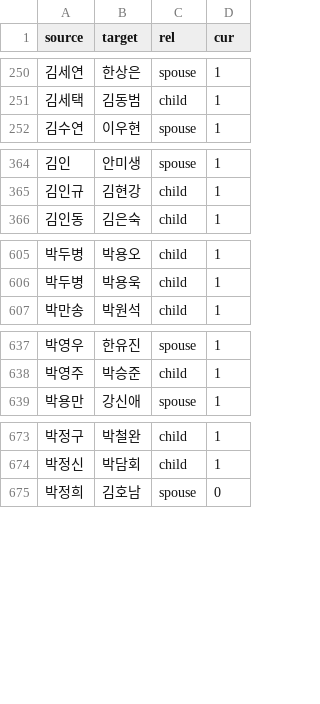
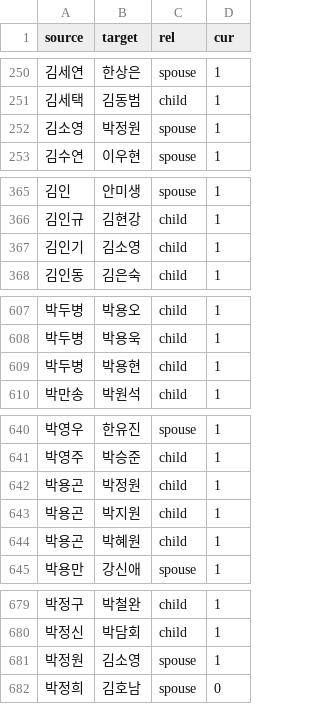
Before and after one commit to Hackthings/cywc.github.io, a CSV file: links.csv, drawn as a sheet; only a part is shown, gaps mark what is left out; the diff names each change by its address in the sheet, - before the commit and + after, or states it on an @@ line.

```diff
--- a/links.csv
+++ b/links.csv
+row 252: 김소영 | 박정원 | spouse | 1
+row 367: 김인기 | 김소영 | child | 1
+row 609: 박두병 | 박용현 | child | 1
+row 642: 박용곤 | 박정원 | child | 1
+row 643: 박용곤 | 박지원 | child | 1
+row 644: 박용곤 | 박혜원 | child | 1
+row 681: 박정원 | 김소영 | spouse | 1
```
Also changed, not shown: nodes.csv, 13 other files.
